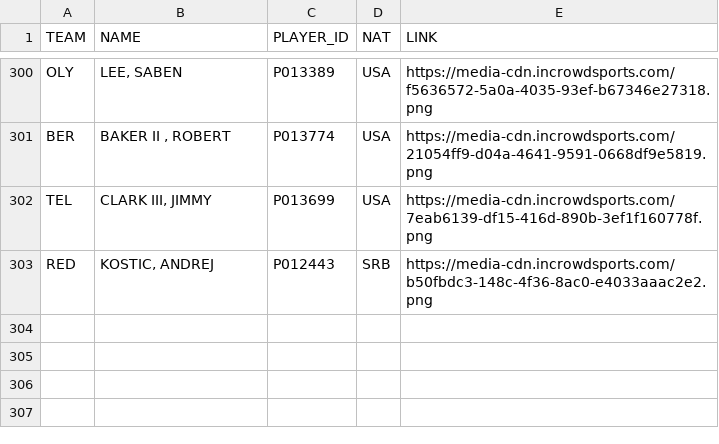
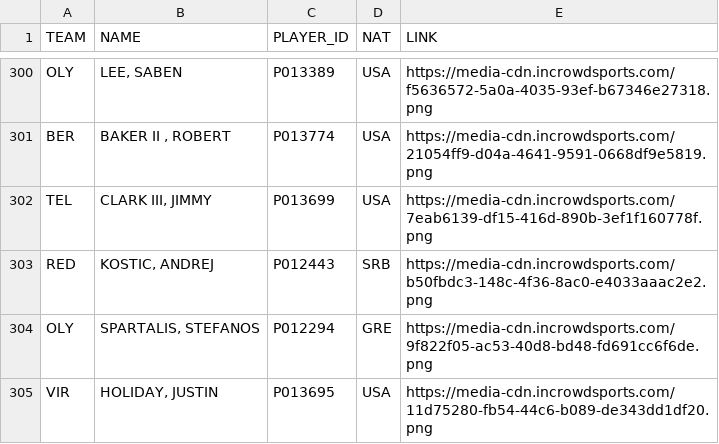
Before and after one commit to gpain1999/Euroleague_Eurocup_Analyses, a CSV file: datas/euroleague_2024_df_images_players.csv, drawn as a sheet; only a part is shown, gaps mark what is left out.

```diff
--- a/datas/euroleague_2024_df_images_players.csv
+++ b/datas/euroleague_2024_df_images_players.csv
@@ -303 +303,3 @@ TEL,"CLARK III, JIMMY",P013699,USA,https://media-cdn.incrowdsports.com/7eab6139-
 RED,"KOSTIC, ANDREJ",P012443,SRB,https://media-cdn.incrowdsports.com/b50fbdc3-148c-4f36-8ac0-e4033aaac2e2.png
+OLY,"SPARTALIS, STEFANOS",P012294,GRE,https://media-cdn.incrowdsports.com/9f822f05-ac53-40d8-bd48-fd691cc6f6de.png
+VIR,"HOLIDAY, JUSTIN",P013695,USA,https://media-cdn.incrowdsports.com/11d75280-fb54-44c6-b089-de343dd1df20.png
```
Also changed, not shown: datas/euroleague_PER_2024.csv, datas/euroleague_evolscore_2024.csv, 10 other files.
